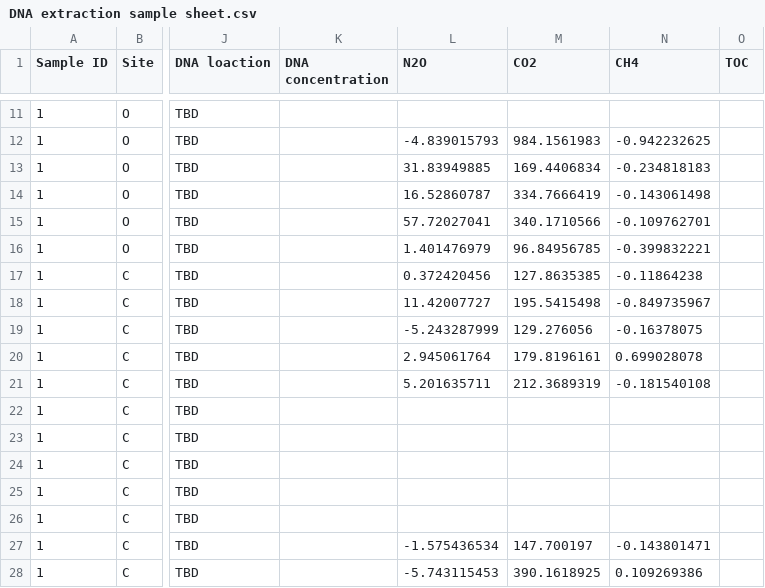
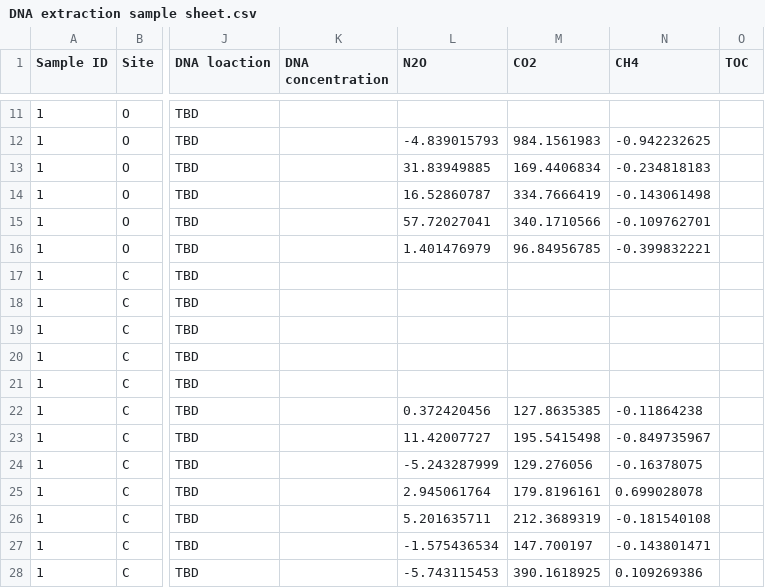
Before and after one commit to Cameron505/CUE-UCD, a CSV file: Data/DNA extraction sample sheet.csv, drawn as a sheet; only a part is shown, gaps mark what is left out; the diff covers the shown part only; the diff names each change by its address in the sheet, - before the commit and + after, or states it on an @@ line.

```diff
--- a/Data/DNA extraction sample sheet.csv
+++ b/Data/DNA extraction sample sheet.csv
-L17 (N2O): 0.372420456
+L17 (N2O): (empty)
-M17 (CO2): 127.8635385
+M17 (CO2): (empty)
-N17 (CH4): -0.11864238
+N17 (CH4): (empty)
-L18 (N2O): 11.42007727
+L18 (N2O): (empty)
-M18 (CO2): 195.5415498
+M18 (CO2): (empty)
-N18 (CH4): -0.849735967
+N18 (CH4): (empty)
-L19 (N2O): -5.243287999
+L19 (N2O): (empty)
-M19 (CO2): 129.276056
+M19 (CO2): (empty)
-N19 (CH4): -0.16378075
+N19 (CH4): (empty)
-L20 (N2O): 2.945061764
+L20 (N2O): (empty)
-M20 (CO2): 179.8196161
+M20 (CO2): (empty)
-N20 (CH4): 0.699028078
+N20 (CH4): (empty)
-L21 (N2O): 5.201635711
+L21 (N2O): (empty)
-M21 (CO2): 212.3689319
+M21 (CO2): (empty)
-N21 (CH4): -0.181540108
+N21 (CH4): (empty)
-L22 (N2O): (empty)
+L22 (N2O): 0.372420456
-M22 (CO2): (empty)
+M22 (CO2): 127.8635385
-N22 (CH4): (empty)
+N22 (CH4): -0.11864238
-L23 (N2O): (empty)
+L23 (N2O): 11.42007727
-M23 (CO2): (empty)
+M23 (CO2): 195.5415498
-N23 (CH4): (empty)
+N23 (CH4): -0.849735967
-L24 (N2O): (empty)
+L24 (N2O): -5.243287999
-M24 (CO2): (empty)
+M24 (CO2): 129.276056
-N24 (CH4): (empty)
+N24 (CH4): -0.16378075
-L25 (N2O): (empty)
+L25 (N2O): 2.945061764
-M25 (CO2): (empty)
+M25 (CO2): 179.8196161
-N25 (CH4): (empty)
+N25 (CH4): 0.699028078
-L26 (N2O): (empty)
+L26 (N2O): 5.201635711
-M26 (CO2): (empty)
+M26 (CO2): 212.3689319
-N26 (CH4): (empty)
+N26 (CH4): -0.181540108
```
Also changed, not shown: 103 edited cells elsewhere in this file, Data/Data_sheet_1.csv, 14 other files.
